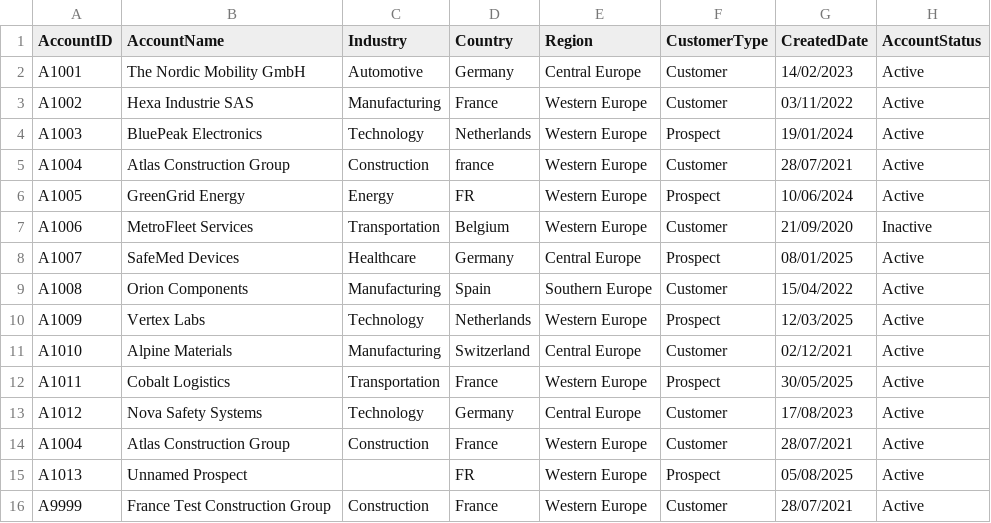
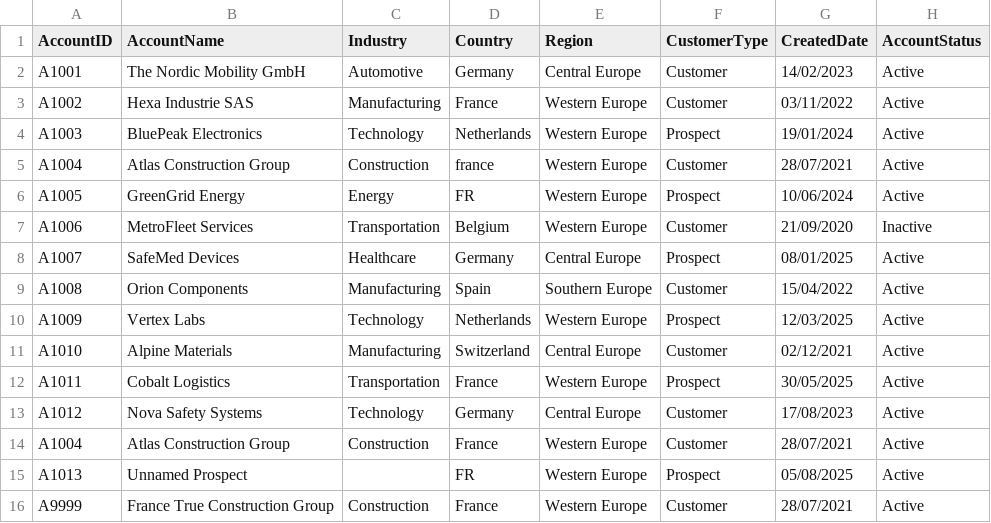
Before and after one commit to khalednajar/SaleforeceFiles, a CSV file: Accounts.csv, drawn as a sheet.

Commit message:
Update Accounts.csv

```diff
--- a/Accounts.csv
+++ b/Accounts.csv
@@ -15,2 +15,2 @@ A1004;Atlas Construction Group ;Construction;France;Western Europe;Customer;28/0
 A1013;Unnamed Prospect;; FR;Western Europe;Prospect;05/08/2025;Active
-A9999;France Test Construction Group ;Construction;France;Western Europe;Customer;28/07/2021;Active
+A9999;France True Construction Group ;Construction;France;Western Europe;Customer;28/07/2021;Active
```
